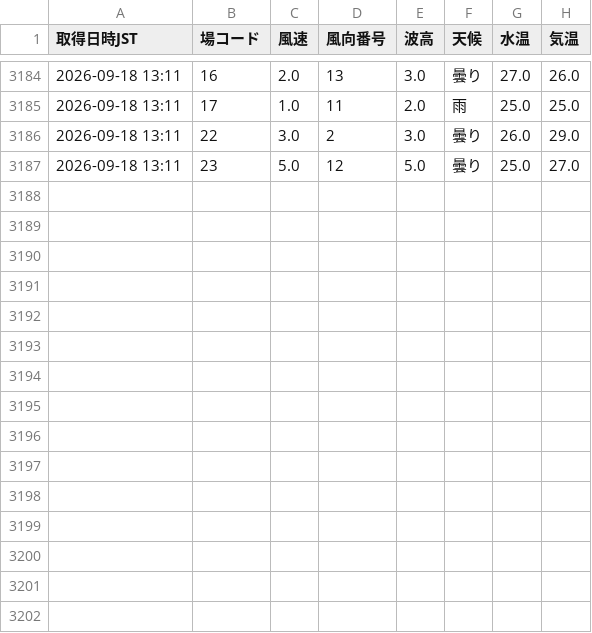
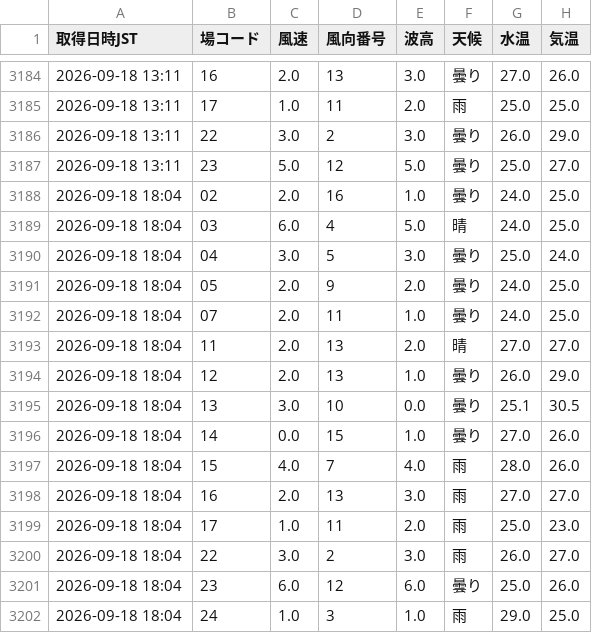
Before and after one commit to shigezou926/pallas-mercato-7k9, a CSV file: docs/data/liveWeatherHistory.csv, drawn as a sheet; only a part is shown, gaps mark what is left out.

```diff
--- a/docs/data/liveWeatherHistory.csv
+++ b/docs/data/liveWeatherHistory.csv
@@ -3187 +3187,16 @@
 2026-09-18 13:11,23,5.0,12,5.0,曇り,25.0,27.0
+2026-09-18 18:04,02,2.0,16,1.0,曇り,24.0,25.0
+2026-09-18 18:04,03,6.0,4,5.0,晴,24.0,25.0
+2026-09-18 18:04,04,3.0,5,3.0,曇り,25.0,24.0
+2026-09-18 18:04,05,2.0,9,2.0,曇り,24.0,25.0
+2026-09-18 18:04,07,2.0,11,1.0,曇り,24.0,25.0
+2026-09-18 18:04,11,2.0,13,2.0,晴,27.0,27.0
+2026-09-18 18:04,12,2.0,13,1.0,曇り,26.0,29.0
+2026-09-18 18:04,13,3.0,10,0.0,曇り,25.1,30.5
+2026-09-18 18:04,14,0.0,15,1.0,曇り,27.0,26.0
+2026-09-18 18:04,15,4.0,7,4.0,雨,28.0,26.0
+2026-09-18 18:04,16,2.0,13,3.0,雨,27.0,27.0
+2026-09-18 18:04,17,1.0,11,2.0,雨,25.0,23.0
+2026-09-18 18:04,22,3.0,2,3.0,雨,26.0,27.0
+2026-09-18 18:04,23,6.0,12,6.0,曇り,25.0,26.0
+2026-09-18 18:04,24,1.0,3,1.0,雨,29.0,25.0
```
Also changed, not shown: 1 other file.
